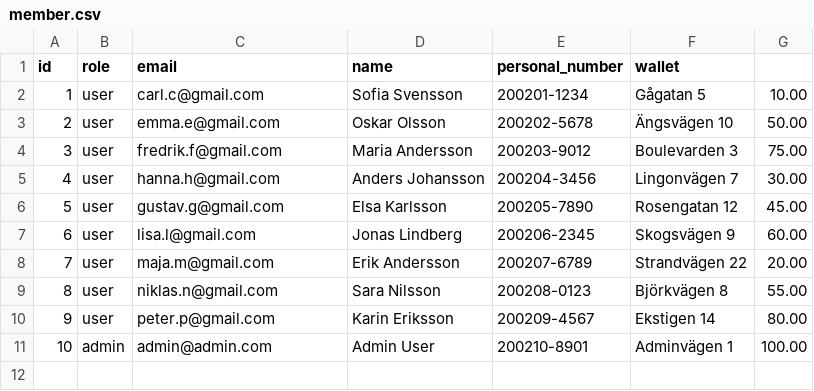
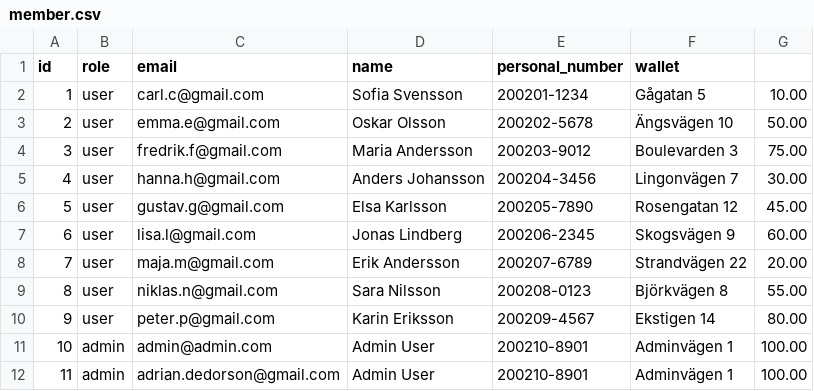
Before and after one commit to VTeamOrg/SparkGo, a CSV file: sql/csv/member.csv, drawn as a sheet.

Commit message:
fixat auth email check admin

```diff
--- a/sql/csv/member.csv
+++ b/sql/csv/member.csv
@@ -11 +11,2 @@ id,role,email,name,personal_number,wallet
 10,admin,admin@admin.com,Admin User,200210-8901,Adminvägen 1,100.00
+11,admin,adrian.dedorson@gmail.com,Admin User,200210-8901,Adminvägen 1,100.00
```
Also changed, not shown: 7 other files.
